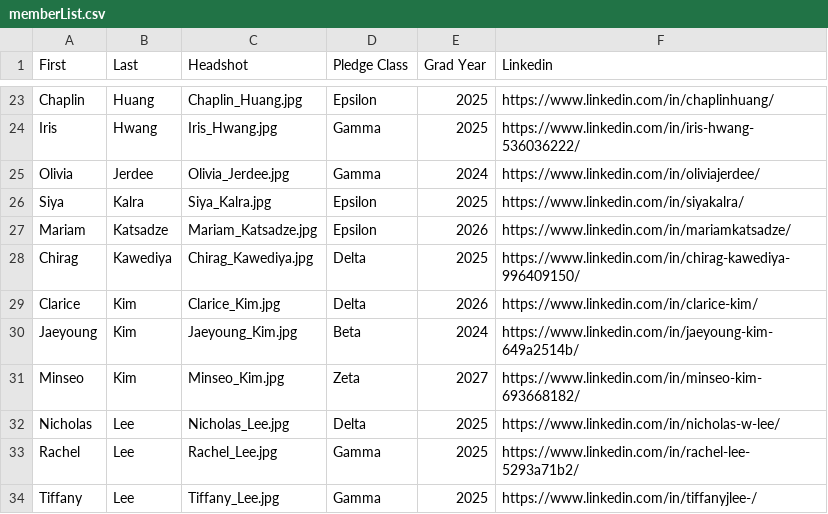
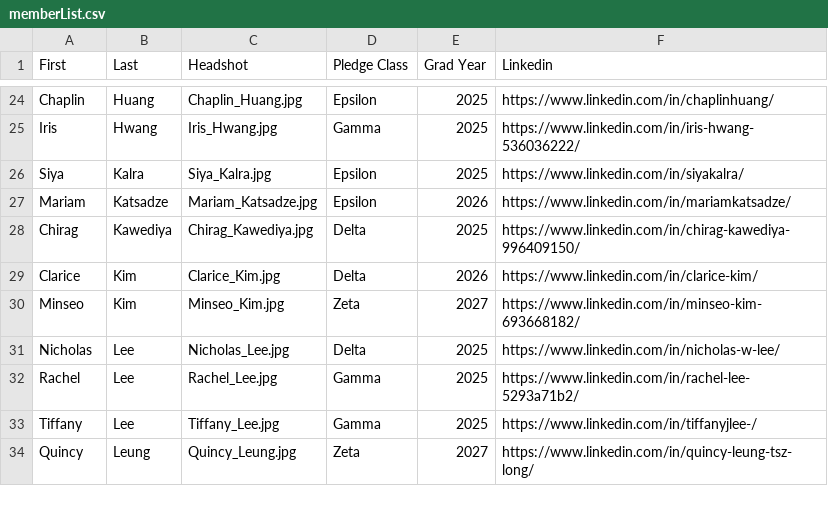
Before and after one commit to KTP-UChicago/website, a CSV file: react-app/public/assets/memberList.csv, drawn as a sheet; only a part is shown, gaps mark what is left out; the shorter side is filled out with more unchanged rows; the diff covers the shown part only.

```diff
--- a/react-app/public/assets/memberList.csv
+++ b/react-app/public/assets/memberList.csv
@@ -24,3 +25,2 @@ Chaplin,Huang,Chaplin_Huang.jpg,Epsilon,2025,https://www.linkedin.com/in/chaplin
 Iris,Hwang,Iris_Hwang.jpg,Gamma,2025,https://www.linkedin.com/in/iris-hwang-536036222/
-Olivia,Jerdee,Olivia_Jerdee.jpg,Gamma,2024,https://www.linkedin.com/in/oliviajerdee/
 Siya,Kalra,Siya_Kalra.jpg,Epsilon,2025,https://www.linkedin.com/in/siyakalra/
@@ -29,3 +29,2 @@ Chirag,Kawediya,Chirag_Kawediya.jpg,Delta,2025,https://www.linkedin.com/in/chira
 Clarice,Kim,Clarice_Kim.jpg,Delta,2026,https://www.linkedin.com/in/clarice-kim/
-Jaeyoung,Kim,Jaeyoung_Kim.jpg,Beta,2024,https://www.linkedin.com/in/jaeyoung-kim-649a2514b/
 Minseo,Kim,Minseo_Kim.jpg,Zeta,2027,https://www.linkedin.com/in/minseo-kim-693668182/
```
Also changed, not shown: 16 added rows, 15 removed rows, 1 moved row and 2 edited cells elsewhere in this file, assets/memberList.csv, scripts/names.csv, 19 other files.
